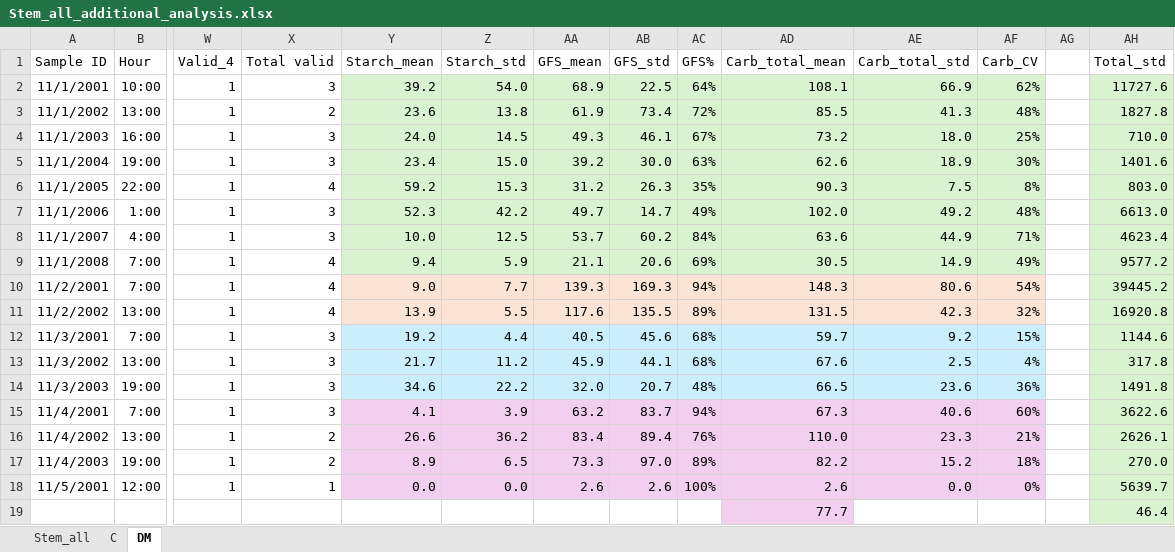
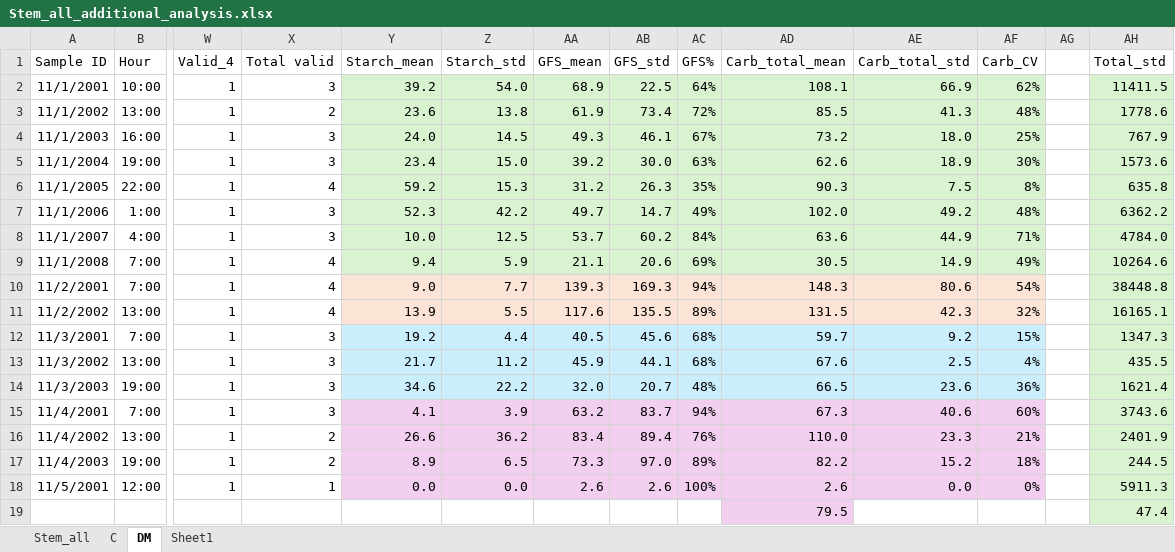
Before and after one commit to Matthews-Research-Group/UTR-Soybean-BioCro, an Excel workbook: Data/2022_Carb_data/Stem_all_additional_analysis.xlsx, sheet DM, drawn as a sheet; only a part is shown, gaps mark what is left out; values as stored, in another font and other column widths than the file's, no borders; removed rows and columns are numbered as before the commit, all else as after; rows hold the shown columns only; the diff names each change by its address in the sheet, - before the commit and + after, or states it on an @@ line.

```diff
--- a/Data/2022_Carb_data/Stem_all_additional_analysis.xlsx (sheet DM)
+++ b/Data/2022_Carb_data/Stem_all_additional_analysis.xlsx (sheet DM)
+sheet tab: Sheet1
-AH2 (Total_std): 11727.6
+AH2 (Total_std): 11411.5
-AH3 (Total_std): 1827.8
+AH3 (Total_std): 1778.6
-AH4 (Total_std): 710.0
+AH4 (Total_std): 767.9
-AH5 (Total_std): 1401.6
+AH5 (Total_std): 1573.6
-AH6 (Total_std): 803.0
+AH6 (Total_std): 635.8
-AH7 (Total_std): 6613.0
+AH7 (Total_std): 6362.2
-AH8 (Total_std): 4623.4
+AH8 (Total_std): 4784.0
-AH9 (Total_std): 9577.2
+AH9 (Total_std): 10264.6
-AH10 (Total_std): 39445.2
+AH10 (Total_std): 38448.8
-AH11 (Total_std): 16920.8
+AH11 (Total_std): 16165.1
-AH12 (Total_std): 1144.6
+AH12 (Total_std): 1347.3
-AH13 (Total_std): 317.8
+AH13 (Total_std): 435.5
-AH14 (Total_std): 1491.8
+AH14 (Total_std): 1621.4
-AH15 (Total_std): 3622.6
+AH15 (Total_std): 3743.6
-AH16 (Total_std): 2626.1
+AH16 (Total_std): 2401.9
-AH17 (Total_std): 270.0
+AH17 (Total_std): 244.5
-AH18 (Total_std): 5639.7
+AH18 (Total_std): 5911.3
-row 19:  |  |  |  |  |  |  |  |  | 77.7 |  |  |  | 46.4
+row 19:  |  |  |  |  |  |  |  |  | 79.5 |  |  |  | 47.4
```
Also changed, not shown: sheet C, sheet Stem_all, formulas that keep their value, Data/2022_Carb_data/Leaf_all_additional_analysis.xlsx, 37 other files.
